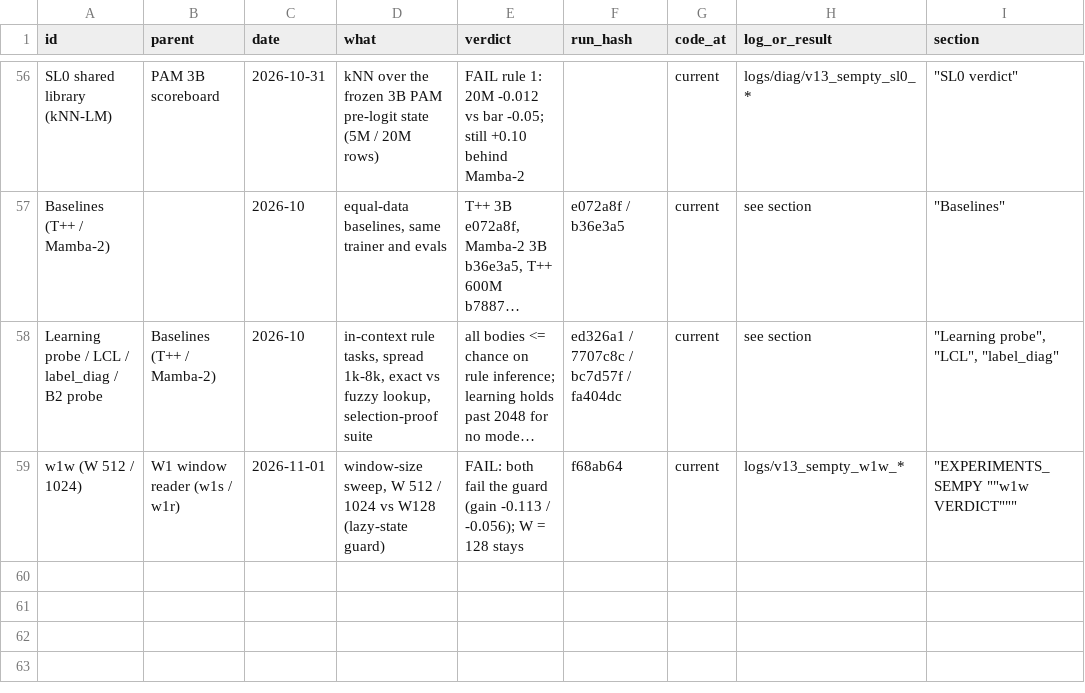
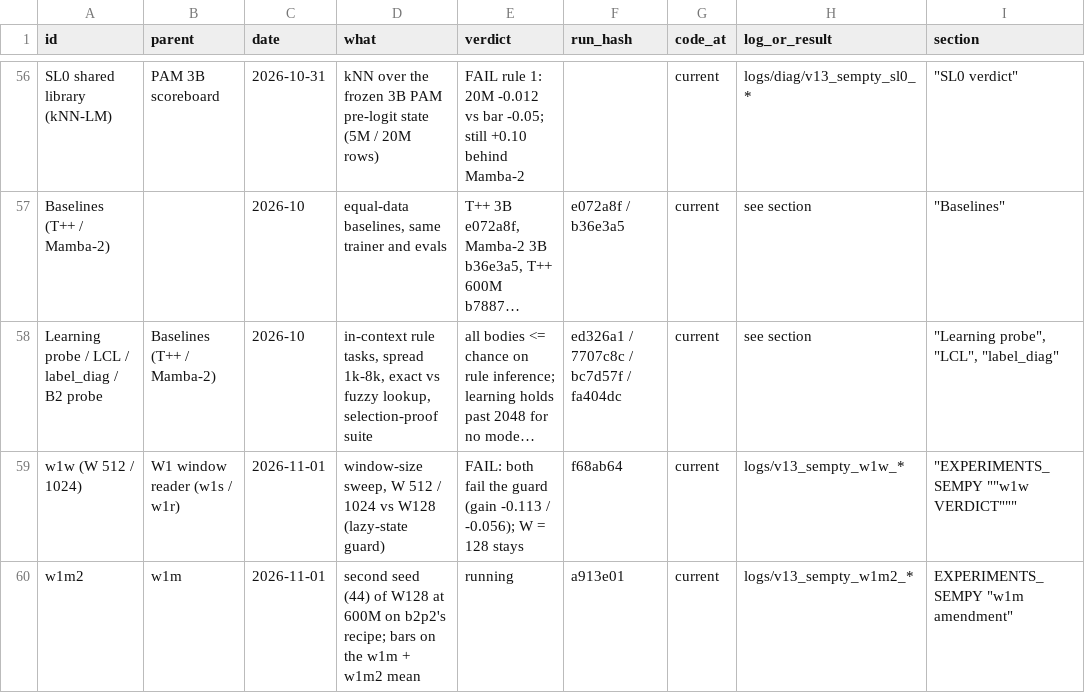
Before and after one commit to gowrav-vishwakarma/qllm2, a TSV file: v13_sempty/EXPERIMENT_LINEAGE.tsv, drawn as a sheet; only a part is shown, gaps mark what is left out; long unchanged cells end in …; the diff names each change by its address in the sheet, - before the commit and + after, or states it on an @@ line.

Commit message:
w1m2 pre-registration (amendment): W128 at 600M, seed 44; bars on the two-seed mean; chain + lineage row (running) (docs + script)

```diff
--- a/v13_sempty/EXPERIMENT_LINEAGE.tsv
+++ b/v13_sempty/EXPERIMENT_LINEAGE.tsv
+row 60: w1m2 | w1m | 2026-11-01 | second seed (44) of W128 at 600M on b2p2's recipe; bars on the w1m + w1m2 mean | running | a913e01 | current | logs/v13_sempty_w1m2_* | EXPERIMENTS_SEMPY "w1m amendment"
```
Also changed, not shown: 3 other files.
